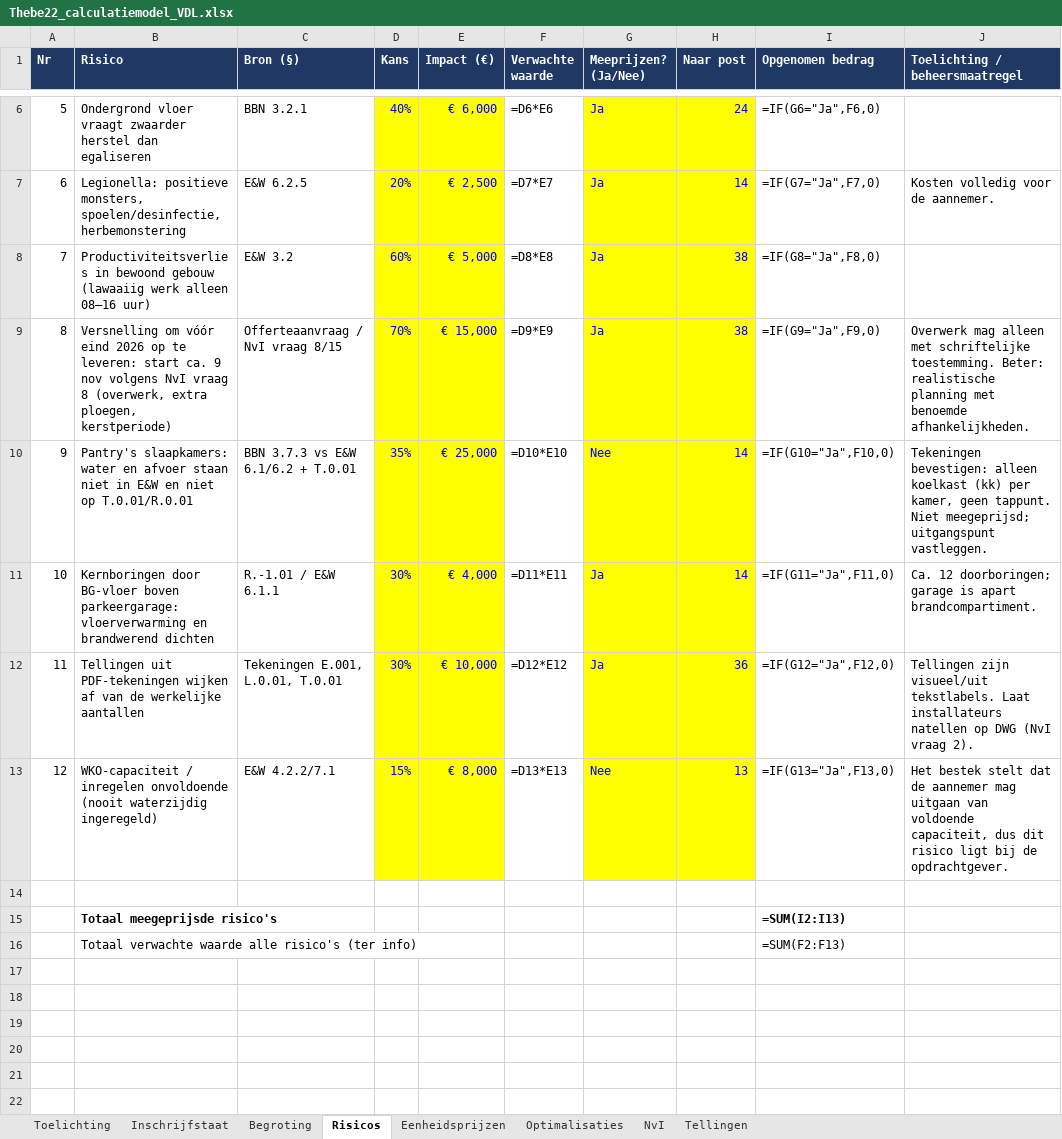
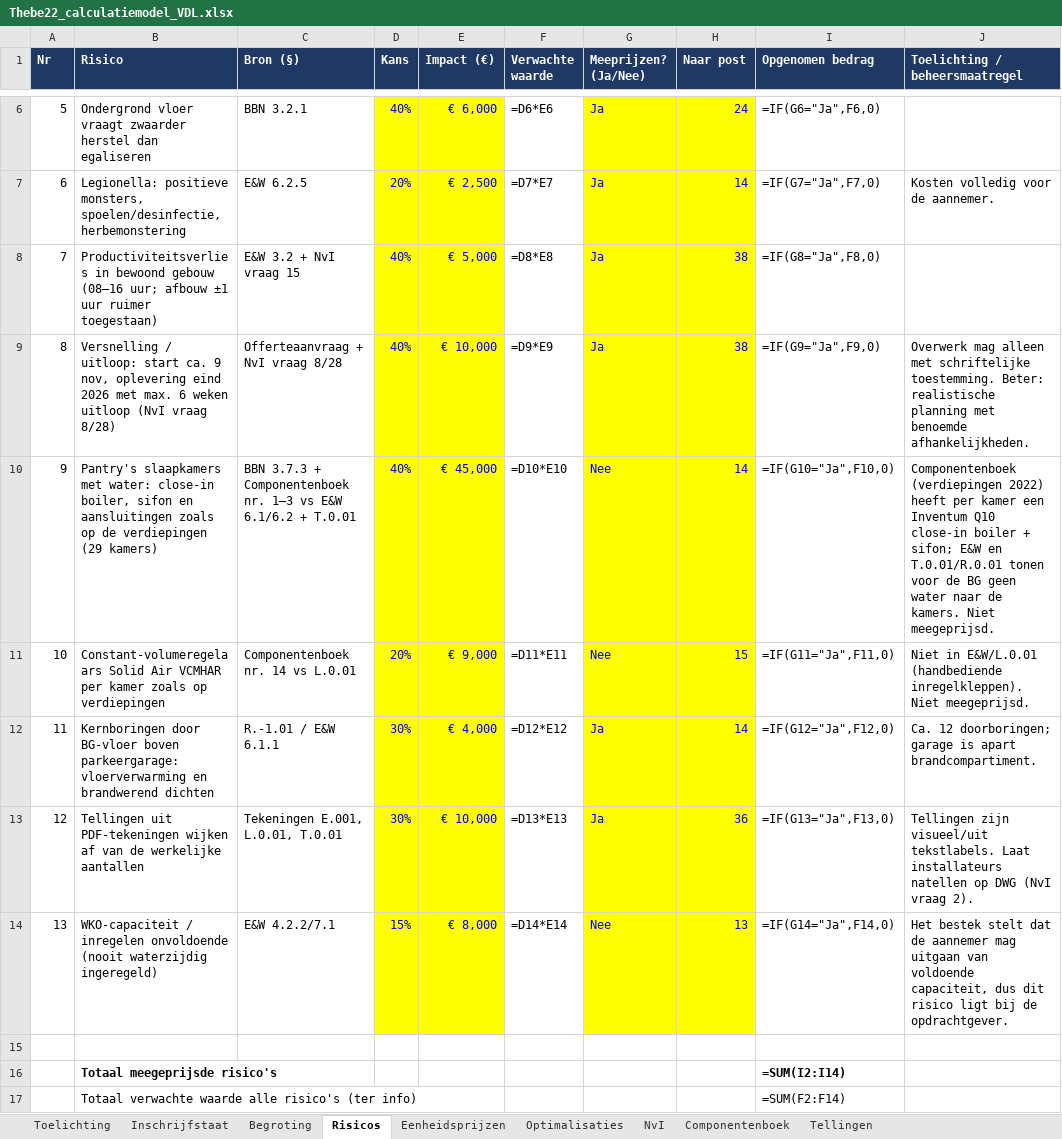
Before and after one commit to Timvanderlugt/Aanbesteding-Thebe, an Excel workbook: calculatie/Thebe22_calculatiemodel_VDL.xlsx, sheet Risicos, drawn as a sheet; only a part is shown, gaps mark what is left out; values as stored, in another font and other column widths than the file's, no borders; formulas without a stored value are shown as written; addresses are those after the commit; the diff names each change by its address in the sheet, - before the commit and + after, or states it on an @@ line.

```diff
--- a/calculatie/Thebe22_calculatiemodel_VDL.xlsx (sheet Risicos)
+++ b/calculatie/Thebe22_calculatiemodel_VDL.xlsx (sheet Risicos)
+sheet tab: Componentenboek
-B8 (Risico): …bewoond gebouw (lawaaiig werk alleen 08–16 uur)
+B8 (Risico): …bewoond gebouw (08–16 uur; afbouw ±1 uur ruimer toegestaan)
-C8 (Bron (§)): E&W 3.2
+C8 (Bron (§)): E&W 3.2 + NvI vraag 15
-D8 (Kans): 60%
+D8 (Kans): 40%
-B9 (Risico): Versnelling om vóór eind 2026 op te leveren: start ca. 9 nov volgens NvI vraag 8 (overwerk, extra ploegen, kerstperiode)
+B9 (Risico): Versnelling / uitloop: start ca. 9 nov, oplevering eind 2026 met max. 6 weken uitloop (NvI vraag 8/28)
-C9 (Bron (§)): Offerteaanvraag / NvI vraag 8/15
+C9 (Bron (§)): Offerteaanvraag + NvI vraag 8/28
-D9 (Kans): 70%
+D9 (Kans): 40%
-E9 (Impact (€)): € 15,000
+E9 (Impact (€)): € 10,000
-B10 (Risico): Pantry's slaapkamers: water en afvoer staan niet in E&W en niet op T.0.01/R.0.01
+B10 (Risico): Pantry's slaapkamers met water: close-in boiler, sifon en aansluitingen zoals op de verdiepingen (29 kamers)
-C10 (Bron (§)): BBN 3.7.3 vs E&W…
+C10 (Bron (§)): BBN 3.7.3 + Componentenboek nr. 1–3 vs E&W…
-D10 (Kans): 35%
+D10 (Kans): 40%
-E10 (Impact (€)): € 25,000
+E10 (Impact (€)): € 45,000
-J10 (Toelichting / beheersmaatregel): Tekeningen bevestigen: alleen koelkast (kk) per kamer, geen tappunt. Niet meegeprijsd; uitgangspunt vastleggen.
+J10 (Toelichting / beheersmaatregel): Componentenboek (verdiepingen 2022) heeft per kamer een Inventum Q10 close-in boiler + sifon; E&W en T.0.01/R.0.01 tonen voor de BG geen water naar de kamers. Niet meegeprijsd.
+row 11: 10 | Constant-volumeregelaars Solid Air VCMHAR per kamer zoals op verdiepingen | Componentenboek nr. 14 vs L.0.01 | 20% | € 9,000 | =D11*E11 | Nee | 15 | =IF(G11="Ja",F11,0) | Niet in E&W/L.0.01 (handbediende inregelkleppen). Niet meegeprijsd.
@@ column A (Nr) renumbered between rows 12 and 14 @@
-F12 (Verwachte waarde): =D11*E11
+F12 (Verwachte waarde): =D12*E12
-I12 (Opgenomen bedrag): =IF(G11="Ja",F11,0)
+I12 (Opgenomen bedrag): =IF(G12="Ja",F12,0)
-F13 (Verwachte waarde): =D12*E12
+F13 (Verwachte waarde): =D13*E13
-I13 (Opgenomen bedrag): =IF(G12="Ja",F12,0)
+I13 (Opgenomen bedrag): =IF(G13="Ja",F13,0)
-F14 (Verwachte waarde): =D13*E13
+F14 (Verwachte waarde): =D14*E14
-I14 (Opgenomen bedrag): =IF(G13="Ja",F13,0)
+I14 (Opgenomen bedrag): =IF(G14="Ja",F14,0)
-I16 (Opgenomen bedrag): =SUM(I2:I13)
+I16 (Opgenomen bedrag): =SUM(I2:I14)
-I17 (Opgenomen bedrag): =SUM(F2:F13)
+I17 (Opgenomen bedrag): =SUM(F2:F14)
```
Also changed, not shown: sheet Begroting, sheet NvI, sheet Inschrijfstaat, sheet Optimalisaties, sheet Toelichting.
